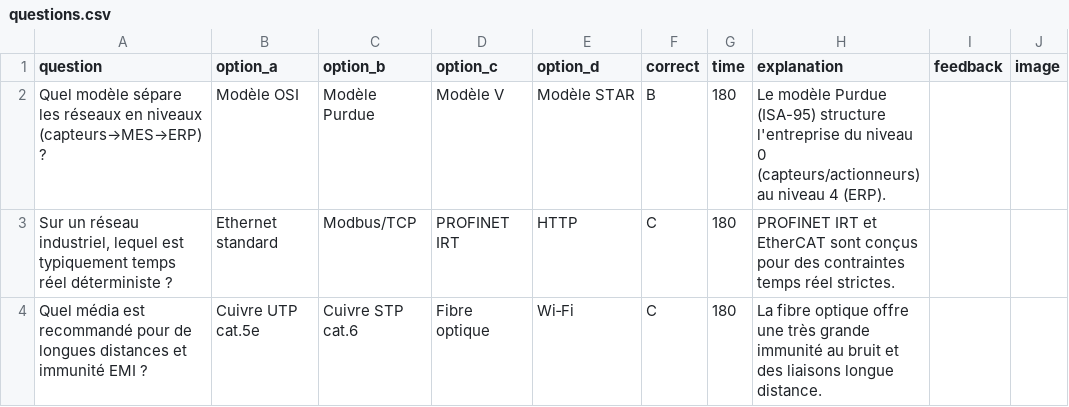
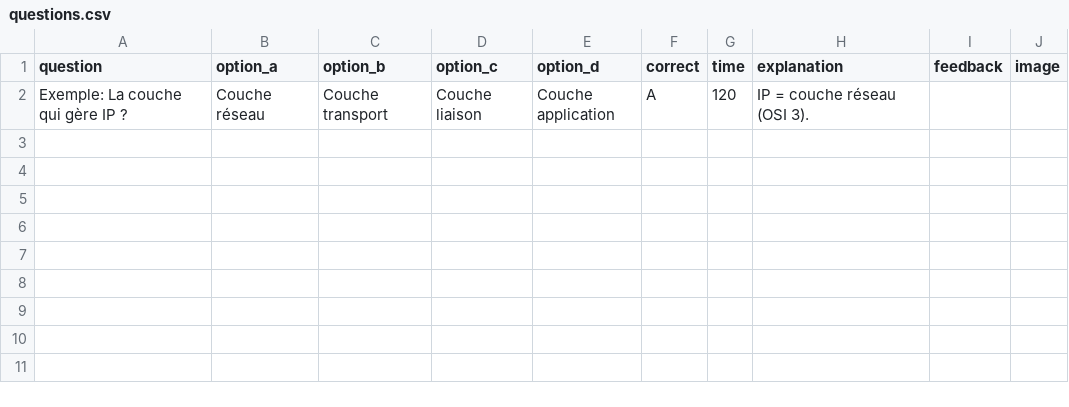
Before and after one commit to will400ex-cloud/Quiz-autonome, a CSV file: data/questions.csv, drawn as a sheet.

```diff
--- a/data/questions.csv
+++ b/data/questions.csv
@@ -1,4 +1,2 @@
 question,option_a,option_b,option_c,option_d,correct,time,explanation,feedback,image
-"Quel modèle sépare les réseaux en niveaux (capteurs→MES→ERP) ?","Modèle OSI","Modèle Purdue","Modèle V","Modèle STAR","B",180,"Le modèle Purdue (ISA-95) structure l'entreprise du niveau 0 (capteurs/actionneurs) au niveau 4 (ERP).","",
-"Sur un réseau industriel, lequel est typiquement temps réel déterministe ?","Ethernet standard","Modbus/TCP","PROFINET IRT","HTTP","C",180,"PROFINET IRT et EtherCAT sont conçus pour des contraintes temps réel strictes.","","",
-"Quel média est recommandé pour de longues distances et immunité EMI ?","Cuivre UTP cat.5e","Cuivre STP cat.6","Fibre optique","Wi‑Fi","C",180,"La fibre optique offre une très grande immunité au bruit et des liaisons longue distance.","",""
+"Exemple: La couche qui gère IP ?","Couche réseau","Couche transport","Couche liaison","Couche application","A",120,"IP = couche réseau (OSI 3).","",""
```
Also changed, not shown: 9 other files.
